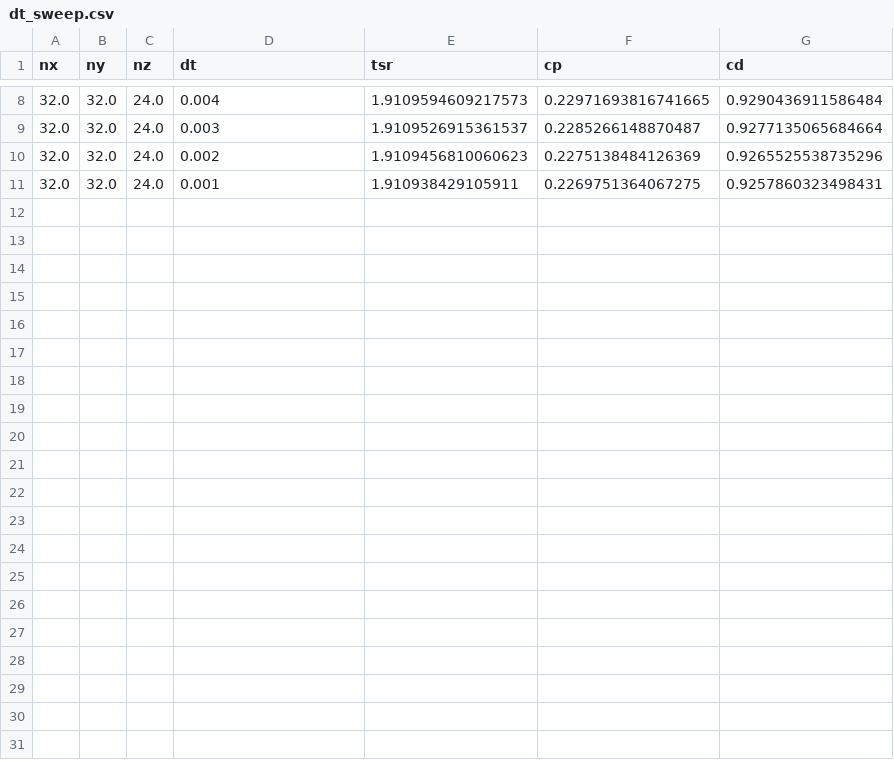
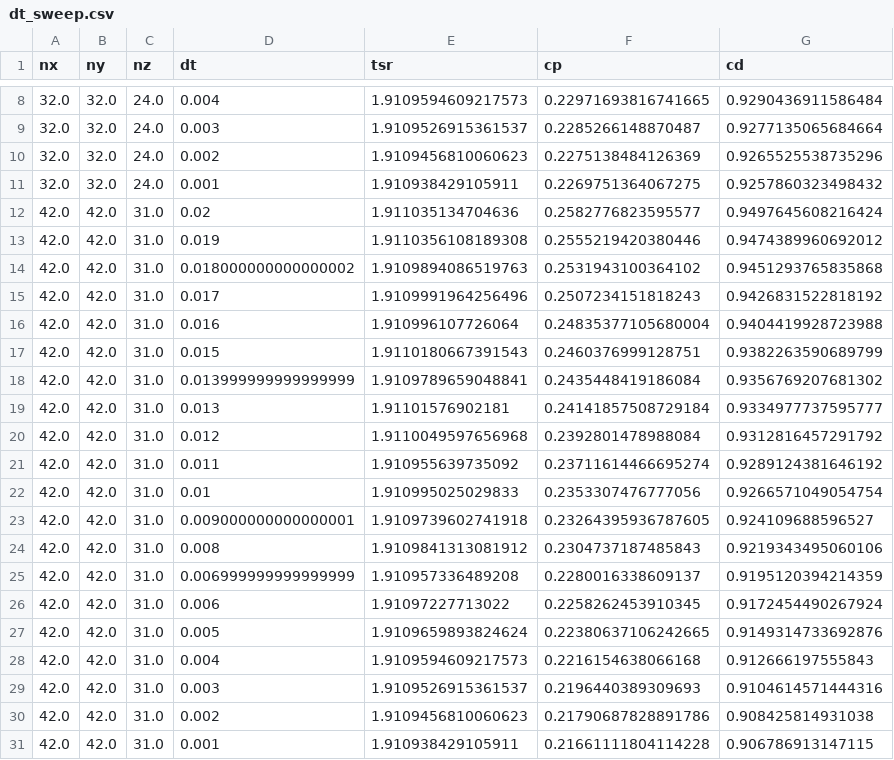
Before and after one commit to petebachant/UNH-RVAT-turbinesFoam, a CSV file: processed/dt_sweep.csv, drawn as a sheet; only a part is shown, gaps mark what is left out.

Commit message:
More timestep dep runs

```diff
--- a/processed/dt_sweep.csv
+++ b/processed/dt_sweep.csv
@@ -10,2 +10,22 @@ nx,ny,nz,dt,tsr,cp,cd
 32.0,32.0,24.0,0.002,1.9109456810060623,0.2275138484126369,0.9265525538735296
-32.0,32.0,24.0,0.001,1.910938429105911,0.2269751364067275,0.9257860323498431
+32.0,32.0,24.0,0.001,1.910938429105911,0.2269751364067275,0.9257860323498432
+42.0,42.0,31.0,0.02,1.911035134704636,0.2582776823595577,0.9497645608216424
+42.0,42.0,31.0,0.019,1.9110356108189308,0.2555219420380446,0.9474389960692012
+42.0,42.0,31.0,0.018000000000000002,1.9109894086519763,0.2531943100364102,0.9451293765835868
+42.0,42.0,31.0,0.017,1.9109991964256496,0.2507234151818243,0.9426831522818192
+42.0,42.0,31.0,0.016,1.910996107726064,0.24835377105680004,0.9404419928723988
+42.0,42.0,31.0,0.015,1.9110180667391543,0.2460376999128751,0.9382263590689799
+42.0,42.0,31.0,0.013999999999999999,1.9109789659048841,0.2435448419186084,0.9356769207681302
+42.0,42.0,31.0,0.013,1.91101576902181,0.24141857508729184,0.9334977737595777
+42.0,42.0,31.0,0.012,1.9110049597656968,0.2392801478988084,0.9312816457291792
+42.0,42.0,31.0,0.011,1.910955639735092,0.23711614466695274,0.9289124381646192
+42.0,42.0,31.0,0.01,1.910995025029833,0.2353307476777056,0.9266571049054754
+42.0,42.0,31.0,0.009000000000000001,1.9109739602741918,0.23264395936787605,0.924109688596527
+42.0,42.0,31.0,0.008,1.9109841313081912,0.2304737187485843,0.9219343495060106
+42.0,42.0,31.0,0.006999999999999999,1.910957336489208,0.2280016338609137,0.9195120394214359
+42.0,42.0,31.0,0.006,1.91097227713022,0.2258262453910345,0.9172454490267924
+42.0,42.0,31.0,0.005,1.9109659893824624,0.22380637106242665,0.9149314733692876
+42.0,42.0,31.0,0.004,1.9109594609217573,0.2216154638066168,0.912666197555843
+42.0,42.0,31.0,0.003,1.9109526915361537,0.2196440389309693,0.9104614571444316
+42.0,42.0,31.0,0.002,1.9109456810060623,0.21790687828891786,0.908425814931038
+42.0,42.0,31.0,0.001,1.910938429105911,0.21661111804114228,0.906786913147115
```
